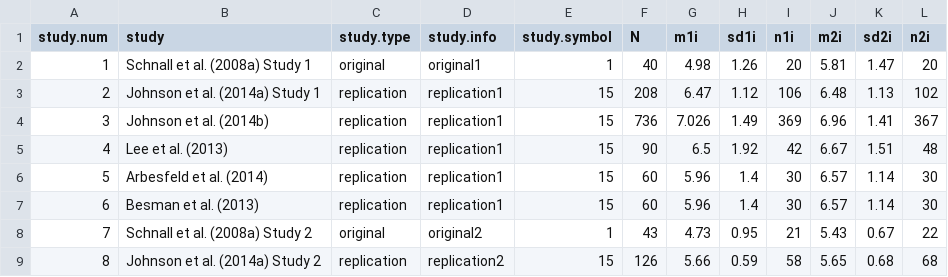
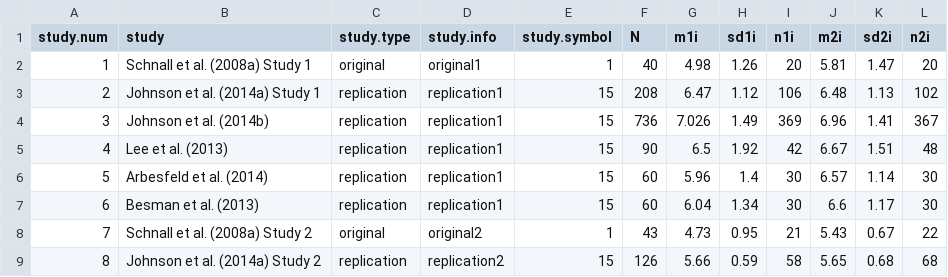
Before and after one commit to eplebel/science-commons, a CSV file: curated/schnalletal2008a/schnalletal-replications.csv, drawn as a sheet.

Commit message:
schnalletal2008a updates

```diff
--- a/curated/schnalletal2008a/schnalletal-replications.csv
+++ b/curated/schnalletal2008a/schnalletal-replications.csv
@@ -6,3 +6,3 @@ study.num,study,study.type,study.info,study.symbol,N,m1i,sd1i,n1i,m2i,sd2i,n2i
 5,Arbesfeld et al. (2014),replication,replication1,15,60,5.96,1.4,30,6.57,1.14,30
-6,Besman et al. (2013),replication,replication1,15,60,5.96,1.4,30,6.57,1.14,30
+6,Besman et al. (2013),replication,replication1,15,60,6.04,1.34,30,6.6,1.17,30
 7,Schnall et al. (2008a) Study 2,original,original2,1,43,4.73,0.95,21,5.43,0.67,22
```
Also changed, not shown: 27 other files.
